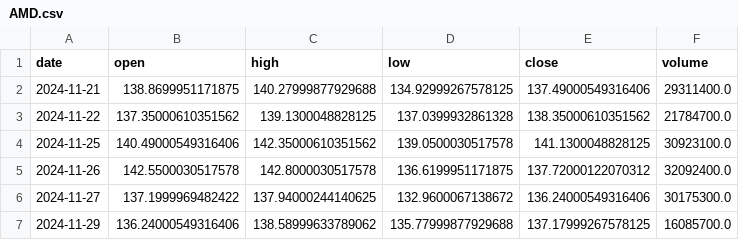
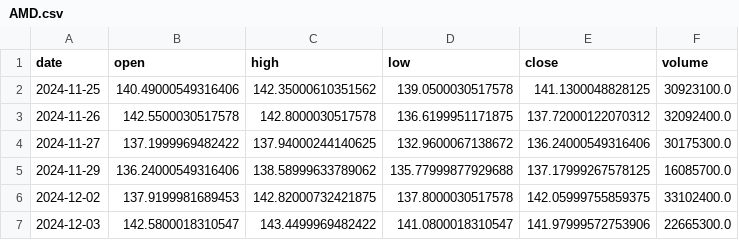
Before and after one commit to DrGonzo95/trading_argentino_colab, a CSV file: radar_byma/cache/origin/AMD.csv, drawn as a sheet; only a part is shown; the shorter side is filled out with more unchanged rows.

```diff
--- a/radar_byma/cache/origin/AMD.csv
+++ b/radar_byma/cache/origin/AMD.csv
@@ -1,4 +1,2 @@
 date,open,high,low,close,volume
-2024-11-21,138.8699951171875,140.27999877929688,134.92999267578125,137.49000549316406,29311400.0
-2024-11-22,137.35000610351562,139.1300048828125,137.0399932861328,138.35000610351562,21784700.0
 2024-11-25,140.49000549316406,142.35000610351562,139.0500030517578,141.1300048828125,30923100.0
```
Also changed, not shown: radar_byma/cache/origin/AMAT.csv, radar_byma/cache/origin/AVGO.csv, 23 other files.
